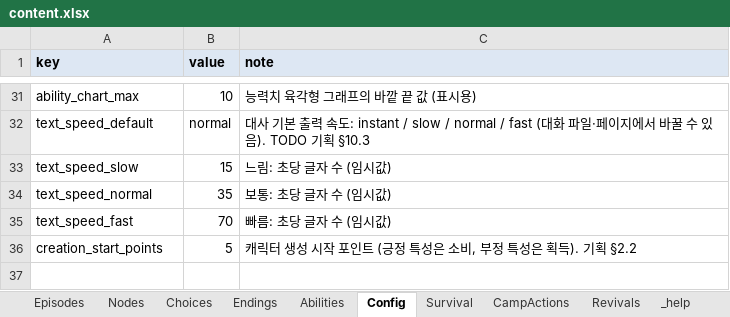
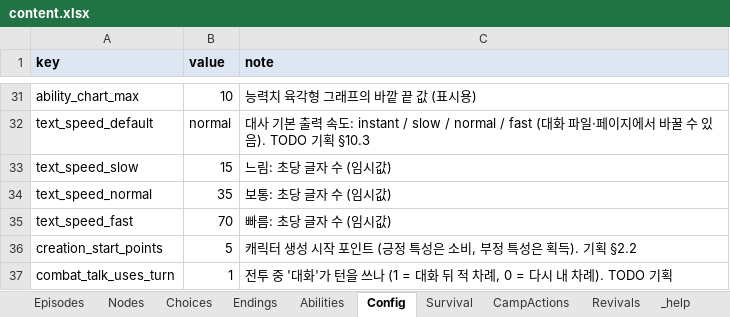
Before and after one commit to HomilBBANG/rt_Tevah, an Excel workbook: tools/sheets/content.xlsx, sheet Config, drawn as a sheet; only a part is shown, gaps mark what is left out; values as stored, in another font and other column widths than the file's, no borders; the diff names each change by its address in the sheet, - before the commit and + after, or states it on an @@ line.

```diff
--- a/tools/sheets/content.xlsx (sheet Config)
+++ b/tools/sheets/content.xlsx (sheet Config)
+row 37: combat_talk_uses_turn | 1 | 전투 중 '대화'가 턴을 쓰나 (1 = 대화 뒤 적 차례, 0 = 다시 내 차례). TODO 기획
```
Also changed, not shown: tools/sheets/npc.xlsx, 24 other files.
